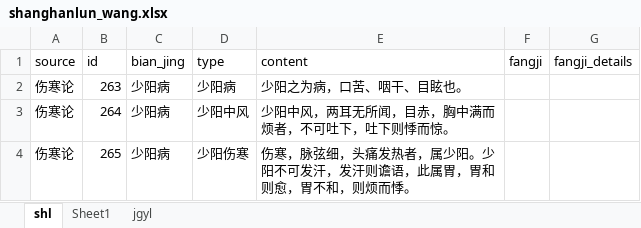
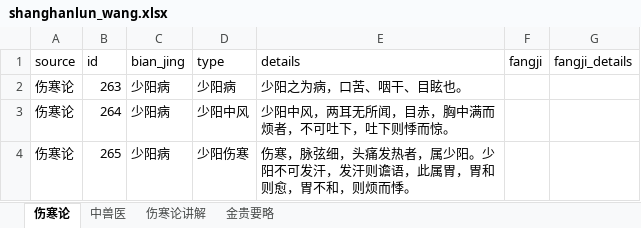
Before and after one commit to Vwan/card, an Excel workbook: app/shanghanlun_wang.xlsx, sheet 伤寒论, drawn as a sheet; only a part is shown; values as stored, in another font and other column widths than the file's, no borders; the diff names each change by its address in the sheet, - before the commit and + after, or states it on an @@ line.

```diff
--- a/app/shanghanlun_wang.xlsx (sheet 伤寒论)
+++ b/app/shanghanlun_wang.xlsx (sheet 伤寒论)
-sheet tab: shl
+sheet tab: 伤寒论
-sheet tab: Sheet1
+sheet tab: 中兽医
-sheet tab: jgyl
+sheet tab: 金贵要略
+sheet tab: 伤寒论讲解
-E1: content
+E1: details
```
Also changed, not shown: sheet 金贵要略, app/fangji.xlsx, app/yxzzcxl.xlsx, 19 other files.
